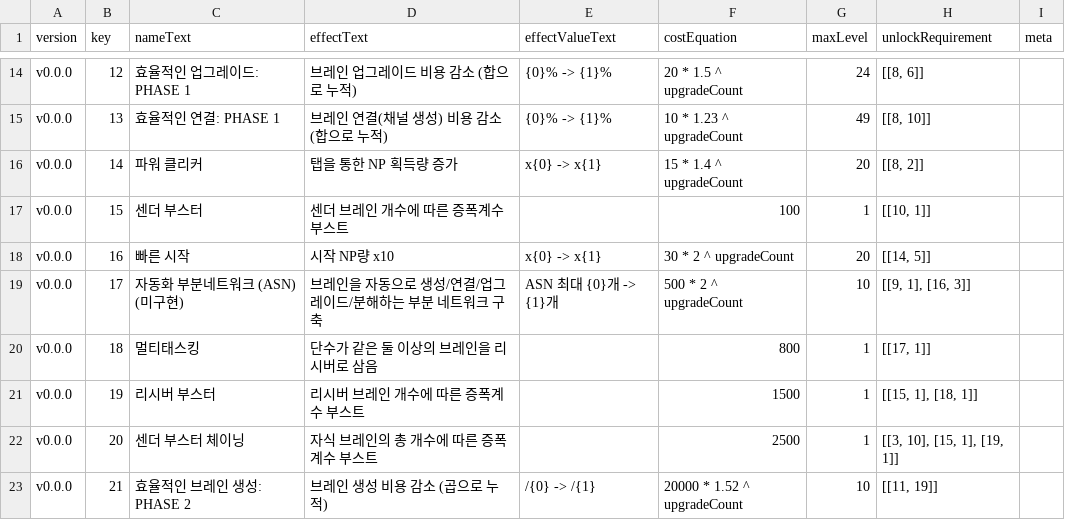
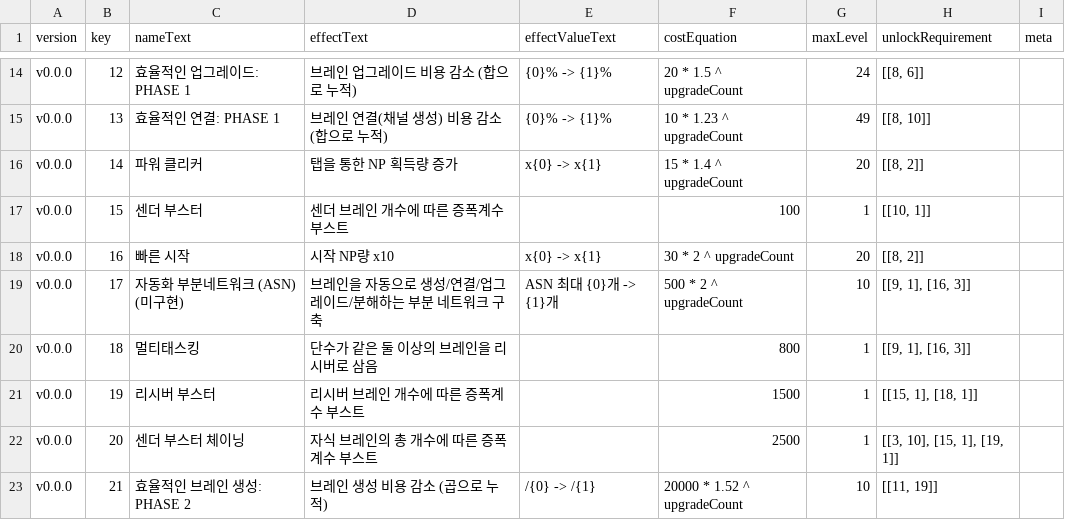
Before and after one commit to adelie-penguin-sw/Intelligence-Data, a CSV file: TpUpgrade.csv, drawn as a sheet; only a part is shown, gaps mark what is left out.

Commit message:
Fix: TP업글 중 ASN, 탭 NP획득하는거 제외

```diff
--- a/TpUpgrade.csv
+++ b/TpUpgrade.csv
@@ -17,5 +17,5 @@ v0.0.0,14,파워 클리커,탭을 통한 NP 획득량 증가,x{0} -> x{1},15 * 1
 v0.0.0,15,센더 부스터,센더 브레인 개수에 따른 증폭계수 부스트,,100,1,"[[10, 1]]",
-v0.0.0,16,빠른 시작,시작 NP량 x10,x{0} -> x{1},30 * 2 ^ upgradeCount,20,"[[14, 5]]",
+v0.0.0,16,빠른 시작,시작 NP량 x10,x{0} -> x{1},30 * 2 ^ upgradeCount,20,"[[8, 2]]",
 v0.0.0,17,자동화 부분네트워크 (ASN) (미구현),브레인을 자동으로 생성/연결/업그레이드/분해하는 부분 네트워크 구축,ASN 최대 {0}개 -> {1}개,500 * 2 ^ upgradeCount,10,"[[9, 1], [16, 3]]",
-v0.0.0,18,멀티태스킹,단수가 같은 둘 이상의 브레인을 리시버로 삼음,,800,1,"[[17, 1]]",
+v0.0.0,18,멀티태스킹,단수가 같은 둘 이상의 브레인을 리시버로 삼음,,800,1,"[[9, 1], [16, 3]]",
 v0.0.0,19,리시버 부스터,리시버 브레인 개수에 따른 증폭계수 부스트,,1500,1,"[[15, 1], [18, 1]]",
```
